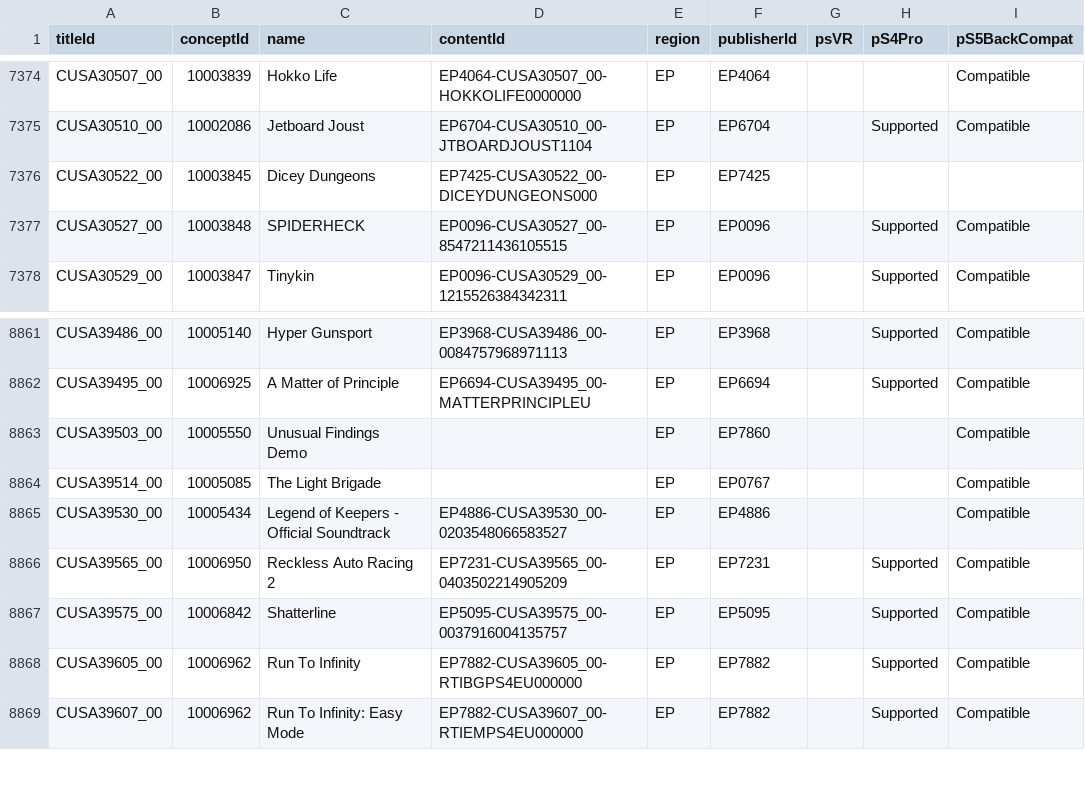
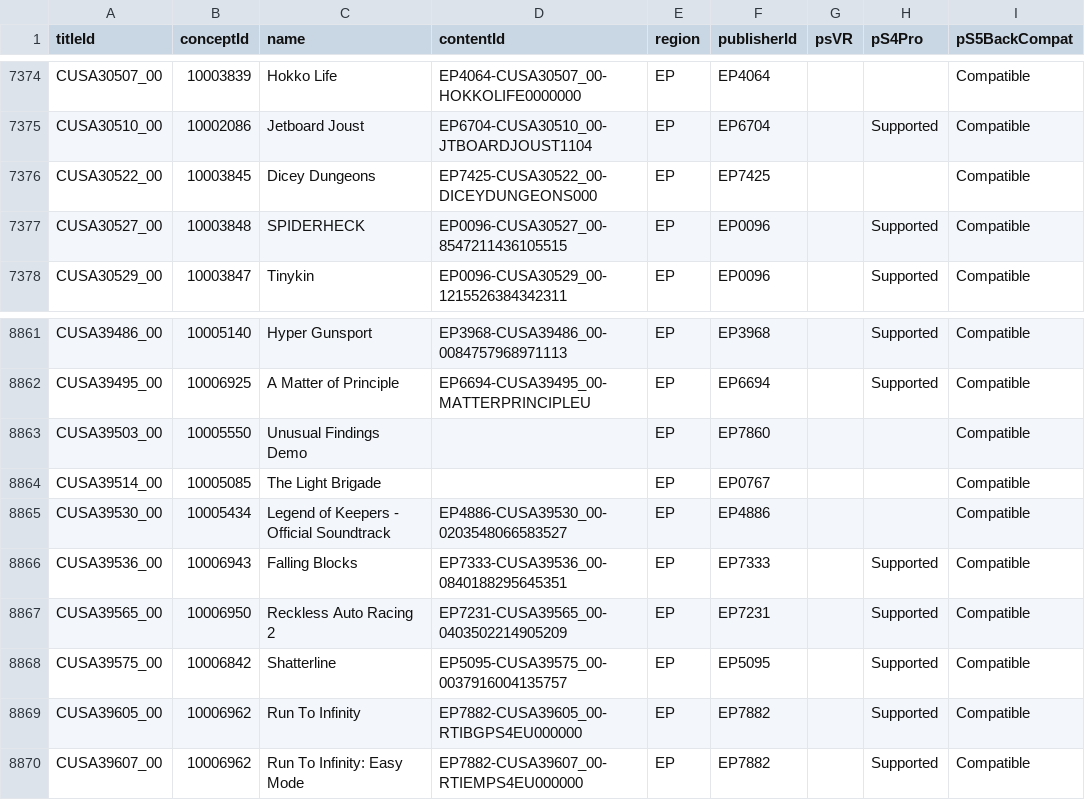
Before and after one commit to andshrew/PlayStation-Titles, a TSV file: Region/Europe/PS4_EP_Titles.tsv, drawn as a sheet; only a part is shown, gaps mark what is left out.

```diff
--- a/Region/Europe/PS4_EP_Titles.tsv
+++ b/Region/Europe/PS4_EP_Titles.tsv
@@ -7375,3 +7375,3 @@ CUSA30507_00	10003839	Hokko Life	EP4064-CUSA30507_00-HOKKOLIFE0000000	EP	EP4064
 CUSA30510_00	10002086	Jetboard Joust	EP6704-CUSA30510_00-JTBOARDJOUST1104	EP	EP6704		Supported	Compatible
-CUSA30522_00	10003845	Dicey Dungeons	EP7425-CUSA30522_00-DICEYDUNGEONS000	EP	EP7425			
+CUSA30522_00	10003845	Dicey Dungeons	EP7425-CUSA30522_00-DICEYDUNGEONS000	EP	EP7425			Compatible
 CUSA30527_00	10003848	SPIDERHECK	EP0096-CUSA30527_00-8547211436105515	EP	EP0096		Supported	Compatible
@@ -8865,2 +8865,3 @@ CUSA39514_00	10005085	The Light Brigade		EP	EP0767			Compatible
 CUSA39530_00	10005434	Legend of Keepers - Official Soundtrack	EP4886-CUSA39530_00-0203548066583527	EP	EP4886			Compatible
+CUSA39536_00	10006943	Falling Blocks	EP7333-CUSA39536_00-0840188295645351	EP	EP7333		Supported	Compatible
 CUSA39565_00	10006950	Reckless Auto Racing 2	EP7231-CUSA39565_00-0403502214905209	EP	EP7231		Supported	Compatible
```
Also changed, not shown: PS5_Titles.tsv, PS5_Titles_by_Concept.tsv, 20 other files.
